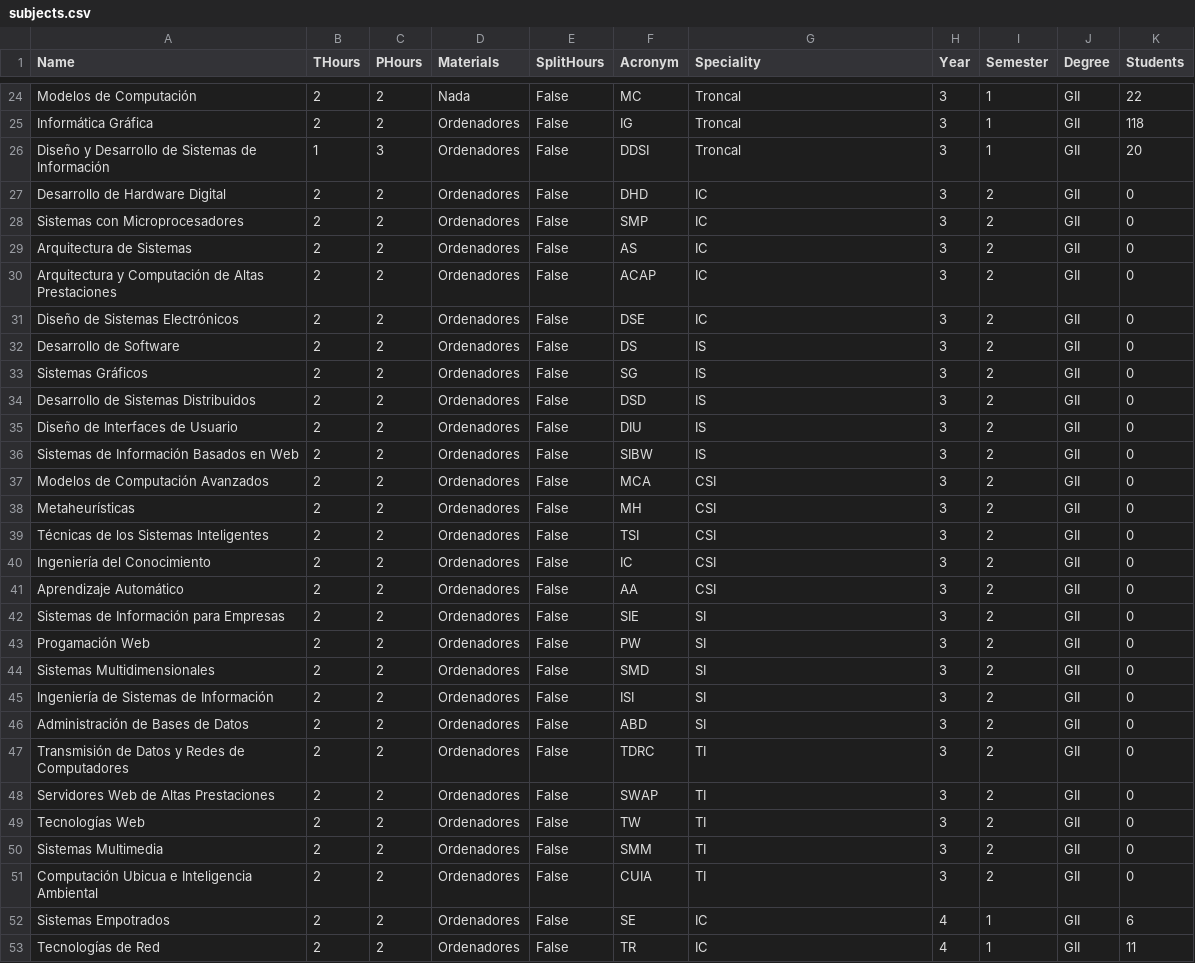
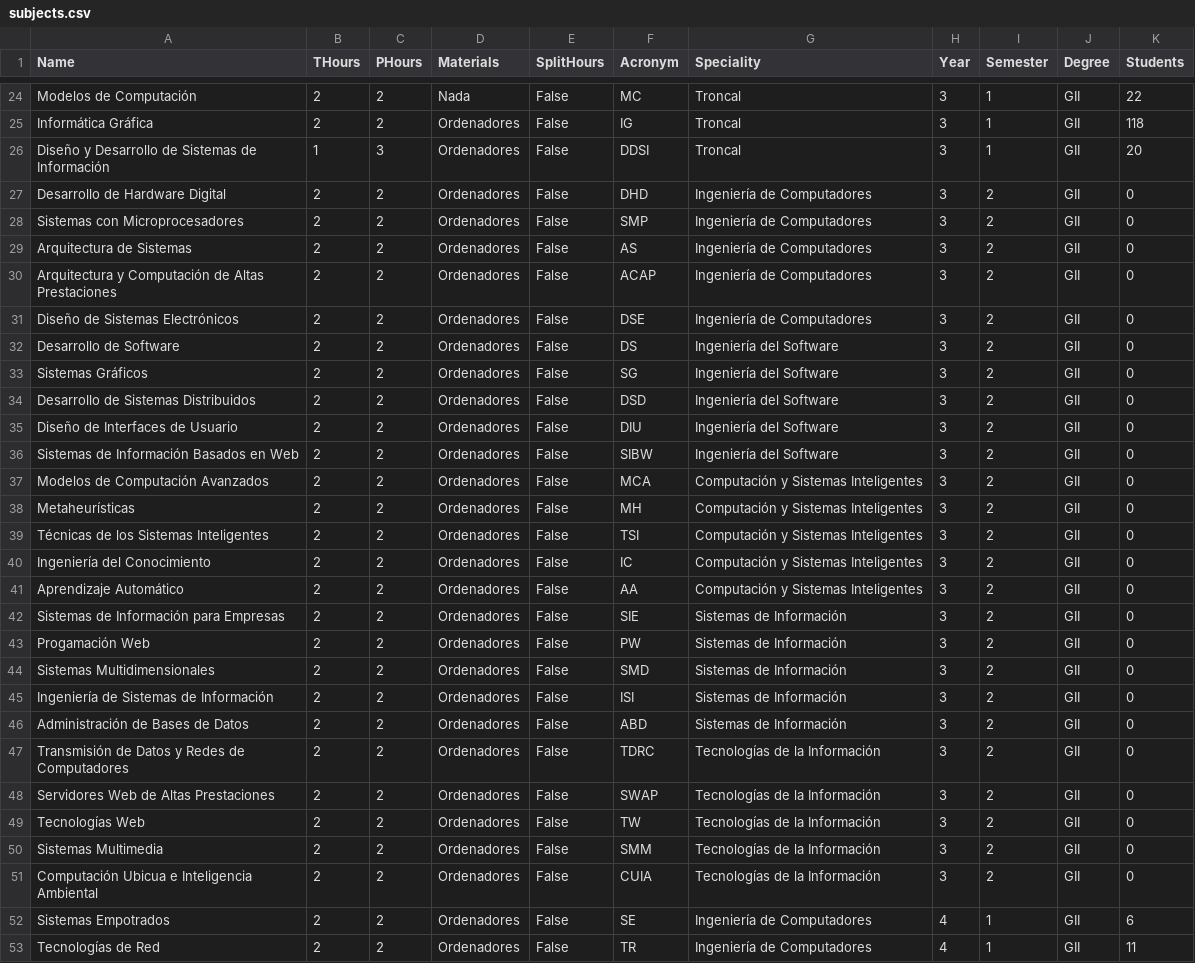
Before and after one commit to BraulioV/TFG, a CSV file: Dataset/subjects.csv, drawn as a sheet; only a part is shown, gaps mark what is left out; the diff covers the shown part only.

Commit message:
change speciality acronym for full name

```diff
--- a/Dataset/subjects.csv
+++ b/Dataset/subjects.csv
@@ -26,28 +26,28 @@ Informática Gráfica,2,2,Ordenadores,False,IG,Troncal,3,1,GII,118
 Diseño y Desarrollo de Sistemas de Información,1,3,Ordenadores,False,DDSI,Troncal,3,1,GII,20
-Desarrollo de Hardware Digital,2,2,Ordenadores,False,DHD,IC,3,2,GII,0
-Sistemas con Microprocesadores,2,2,Ordenadores,False,SMP,IC,3,2,GII,0
-Arquitectura de Sistemas,2,2,Ordenadores,False,AS,IC,3,2,GII,0
-Arquitectura y Computación de Altas Prestaciones,2,2,Ordenadores,False,ACAP,IC,3,2,GII,0
-Diseño de Sistemas Electrónicos,2,2,Ordenadores,False,DSE,IC,3,2,GII,0
-Desarrollo de Software,2,2,Ordenadores,False,DS,IS,3,2,GII,0
-Sistemas Gráficos,2,2,Ordenadores,False,SG,IS,3,2,GII,0
-Desarrollo de Sistemas Distribuidos,2,2,Ordenadores,False,DSD,IS,3,2,GII,0
-Diseño de Interfaces de Usuario,2,2,Ordenadores,False,DIU,IS,3,2,GII,0
-Sistemas de Información Basados en Web,2,2,Ordenadores,False,SIBW,IS,3,2,GII,0
-Modelos de Computación Avanzados,2,2,Ordenadores,False,MCA,CSI,3,2,GII,0
-Metaheurísticas,2,2,Ordenadores,False,MH,CSI,3,2,GII,0
-Técnicas de los Sistemas Inteligentes,2,2,Ordenadores,False,TSI,CSI,3,2,GII,0
-Ingeniería del Conocimiento,2,2,Ordenadores,False,IC,CSI,3,2,GII,0
-Aprendizaje Automático,2,2,Ordenadores,False,AA,CSI,3,2,GII,0
-Sistemas de Información para Empresas,2,2,Ordenadores,False,SIE,SI,3,2,GII,0
-Progamación Web,2,2,Ordenadores,False,PW,SI,3,2,GII,0
-Sistemas Multidimensionales,2,2,Ordenadores,False,SMD,SI,3,2,GII,0
-Ingeniería de Sistemas de Información,2,2,Ordenadores,False,ISI,SI,3,2,GII,0
-Administración de Bases de Datos,2,2,Ordenadores,False,ABD,SI,3,2,GII,0
-Transmisión de Datos y Redes de Computadores,2,2,Ordenadores,False,TDRC,TI,3,2,GII,0
-Servidores Web de Altas Prestaciones,2,2,Ordenadores,False,SWAP,TI,3,2,GII,0
-Tecnologías Web,2,2,Ordenadores,False,TW,TI,3,2,GII,0
-Sistemas Multimedia,2,2,Ordenadores,False,SMM,TI,3,2,GII,0
-Computación Ubicua e Inteligencia Ambiental,2,2,Ordenadores,False,CUIA,TI,3,2,GII,0
-Sistemas Empotrados,2,2,Ordenadores,False,SE,IC,4,1,GII,6
-Tecnologías de Red,2,2,Ordenadores,False,TR,IC,4,1,GII,11
+Desarrollo de Hardware Digital,2,2,Ordenadores,False,DHD,Ingeniería de Computadores,3,2,GII,0
+Sistemas con Microprocesadores,2,2,Ordenadores,False,SMP,Ingeniería de Computadores,3,2,GII,0
+Arquitectura de Sistemas,2,2,Ordenadores,False,AS,Ingeniería de Computadores,3,2,GII,0
+Arquitectura y Computación de Altas Prestaciones,2,2,Ordenadores,False,ACAP,Ingeniería de Computadores,3,2,GII,0
+Diseño de Sistemas Electrónicos,2,2,Ordenadores,False,DSE,Ingeniería de Computadores,3,2,GII,0
+Desarrollo de Software,2,2,Ordenadores,False,DS,Ingeniería del Software,3,2,GII,0
+Sistemas Gráficos,2,2,Ordenadores,False,SG,Ingeniería del Software,3,2,GII,0
+Desarrollo de Sistemas Distribuidos,2,2,Ordenadores,False,DSD,Ingeniería del Software,3,2,GII,0
+Diseño de Interfaces de Usuario,2,2,Ordenadores,False,DIU,Ingeniería del Software,3,2,GII,0
+Sistemas de Información Basados en Web,2,2,Ordenadores,False,SIBW,Ingeniería del Software,3,2,GII,0
+Modelos de Computación Avanzados,2,2,Ordenadores,False,MCA,Computación y Sistemas Inteligentes,3,2,GII,0
+Metaheurísticas,2,2,Ordenadores,False,MH,Computación y Sistemas Inteligentes,3,2,GII,0
+Técnicas de los Sistemas Inteligentes,2,2,Ordenadores,False,TSI,Computación y Sistemas Inteligentes,3,2,GII,0
+Ingeniería del Conocimiento,2,2,Ordenadores,False,IC,Computación y Sistemas Inteligentes,3,2,GII,0
+Aprendizaje Automático,2,2,Ordenadores,False,AA,Computación y Sistemas Inteligentes,3,2,GII,0
+Sistemas de Información para Empresas,2,2,Ordenadores,False,SIE,Sistemas de Información,3,2,GII,0
+Progamación Web,2,2,Ordenadores,False,PW,Sistemas de Información,3,2,GII,0
+Sistemas Multidimensionales,2,2,Ordenadores,False,SMD,Sistemas de Información,3,2,GII,0
+Ingeniería de Sistemas de Información,2,2,Ordenadores,False,ISI,Sistemas de Información,3,2,GII,0
+Administración de Bases de Datos,2,2,Ordenadores,False,ABD,Sistemas de Información,3,2,GII,0
+Transmisión de Datos y Redes de Computadores,2,2,Ordenadores,False,TDRC,Tecnologías de la Información,3,2,GII,0
+Servidores Web de Altas Prestaciones,2,2,Ordenadores,False,SWAP,Tecnologías de la Información,3,2,GII,0
+Tecnologías Web,2,2,Ordenadores,False,TW,Tecnologías de la Información,3,2,GII,0
+Sistemas Multimedia,2,2,Ordenadores,False,SMM,Tecnologías de la Información,3,2,GII,0
+Computación Ubicua e Inteligencia Ambiental,2,2,Ordenadores,False,CUIA,Tecnologías de la Información,3,2,GII,0
+Sistemas Empotrados,2,2,Ordenadores,False,SE,Ingeniería de Computadores,4,1,GII,6
+Tecnologías de Red,2,2,Ordenadores,False,TR,Ingeniería de Computadores,4,1,GII,11
```
Also changed, not shown: 43 edited cells elsewhere in this file, Dataset/groups.csv.
